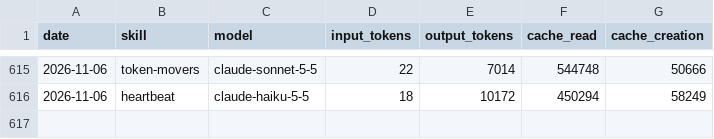
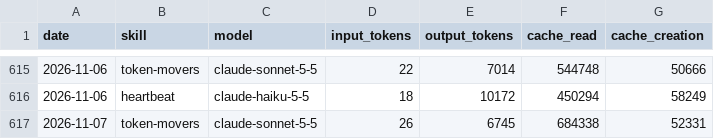
Before and after one commit to MiroShark/miroshark-aeon, a CSV file: memory/token-usage.csv, drawn as a sheet; only a part is shown, gaps mark what is left out; the diff names each change by its address in the sheet, - before the commit and + after, or states it on an @@ line.

Commit message:
chore(token-movers): auto-commit 2026-11-07

```diff
--- a/memory/token-usage.csv
+++ b/memory/token-usage.csv
+row 617: 2026-11-07 | token-movers | claude-sonnet-5-5 | 26 | 6745 | 684338 | 52331
```
Also changed, not shown: 6 other files.
